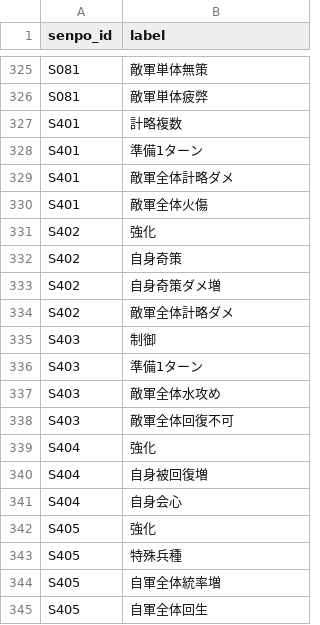
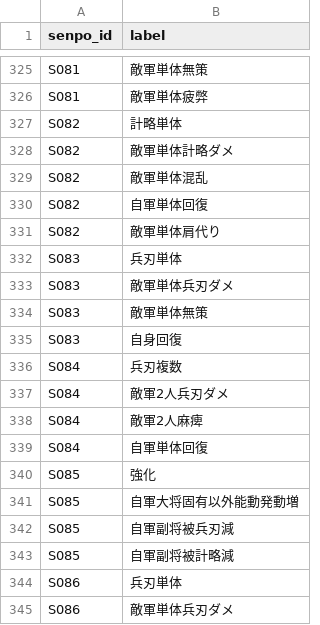
Before and after one commit to Choco-Gitbo/nobu-sinsen-DB, a CSV file: data/senpo_state.csv, drawn as a sheet; only a part is shown, gaps mark what is left out; the shorter side is filled out with more unchanged rows; the diff covers the shown part only.

```diff
--- a/data/senpo_state.csv
+++ b/data/senpo_state.csv
@@ -326 +326,20 @@ S081,敵軍単体無策
 S081,敵軍単体疲弊
+S082,計略単体
+S082,敵軍単体計略ダメ
+S082,敵軍単体混乱
+S082,自軍単体回復
+S082,敵軍単体肩代り
+S083,兵刃単体
+S083,敵軍単体兵刃ダメ
+S083,敵軍単体無策
+S083,自身回復
+S084,兵刃複数
+S084,敵軍2人兵刃ダメ
+S084,敵軍2人麻痺
+S084,自軍単体回復
+S085,強化
+S085,自軍大将固有以外能動発動増
+S085,自軍副将被兵刃減
+S085,自軍副将被計略減
+S086,兵刃単体
+S086,敵軍単体兵刃ダメ
```
Also changed, not shown: 47 added rows elsewhere in this file, data/senpo.csv.
